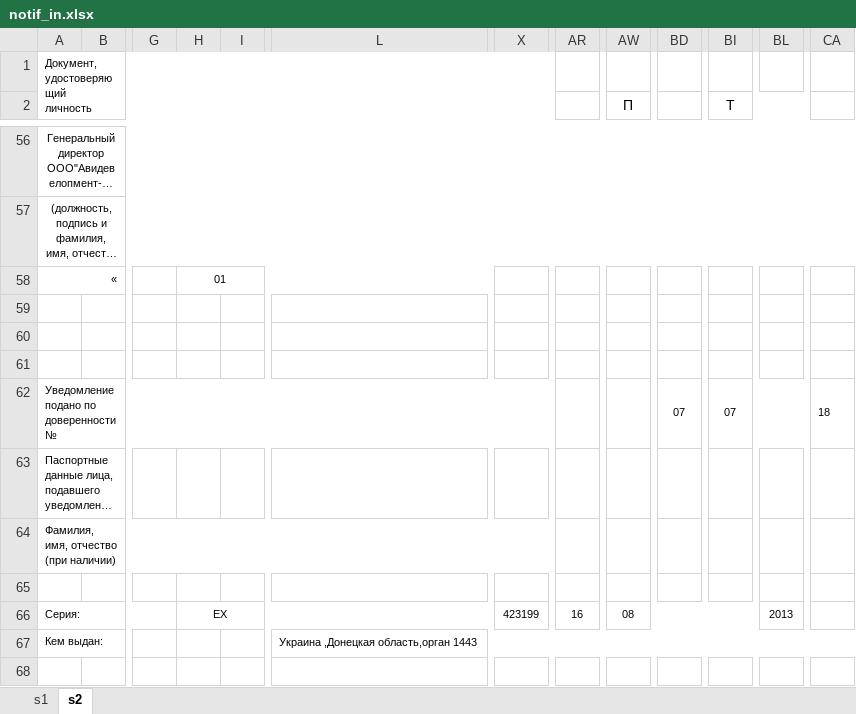
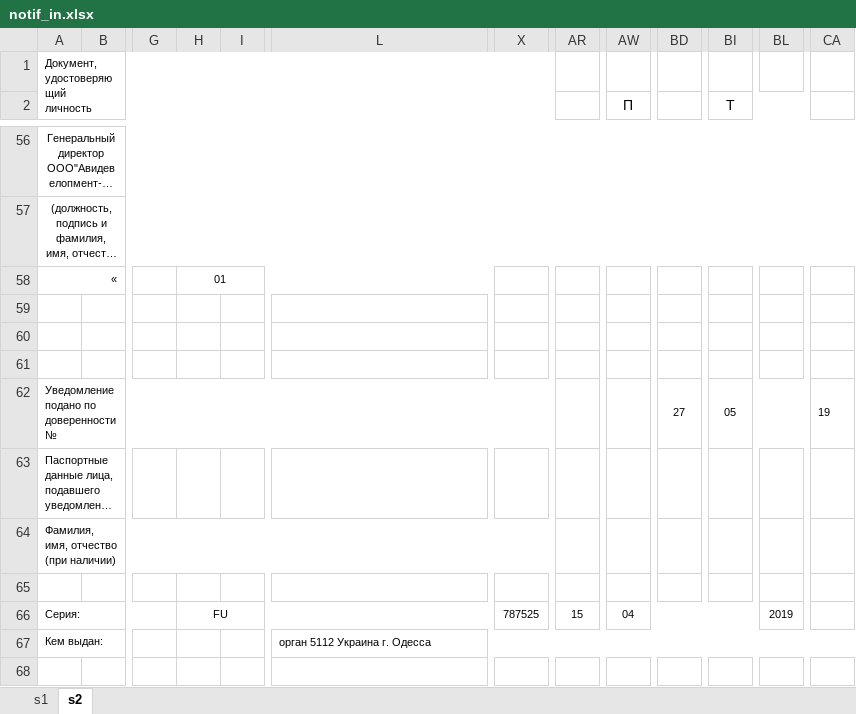
Before and after one commit to Meller008/CRM-Avi, an Excel workbook: templates/staff/notif_in.xlsx, sheet s2, drawn as a sheet; only a part is shown, gaps mark what is left out; long unchanged cells end in …; values as stored, in another font and other column widths than the file's, no borders; the diff names each change by its address in the sheet, - before the commit and + after, or states it on an @@ line.

```diff
--- a/templates/staff/notif_in.xlsx (sheet s2)
+++ b/templates/staff/notif_in.xlsx (sheet s2)
-BD62: 07
+BD62: 27
-BI62 (Т): 07
+BI62 (Т): 05
-CA62: 18
+CA62: 19
-H66: ЕХ
+H66: FU
-X66: 423199
+X66: 787525
-AR66: 16
+AR66: 15
-AW66 (П): 08
+AW66 (П): 04
-BL66: 2013
+BL66: 2019
-L67: Украина ,Донецкая область,орган 1443
+L67: орган 5112 Украина г. Одесса
```
Also changed, not shown: templates/staff/notif_out.xlsx, 1 other file.
